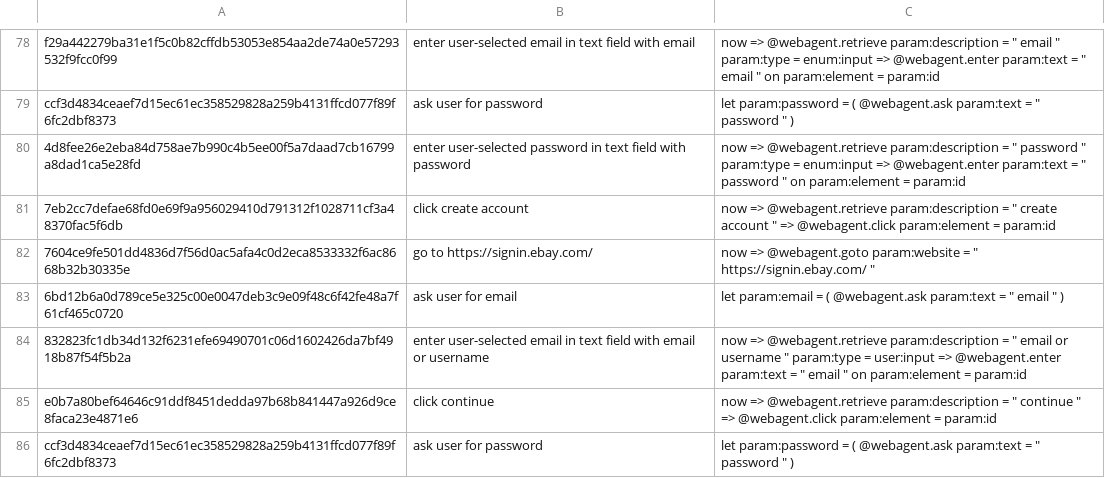
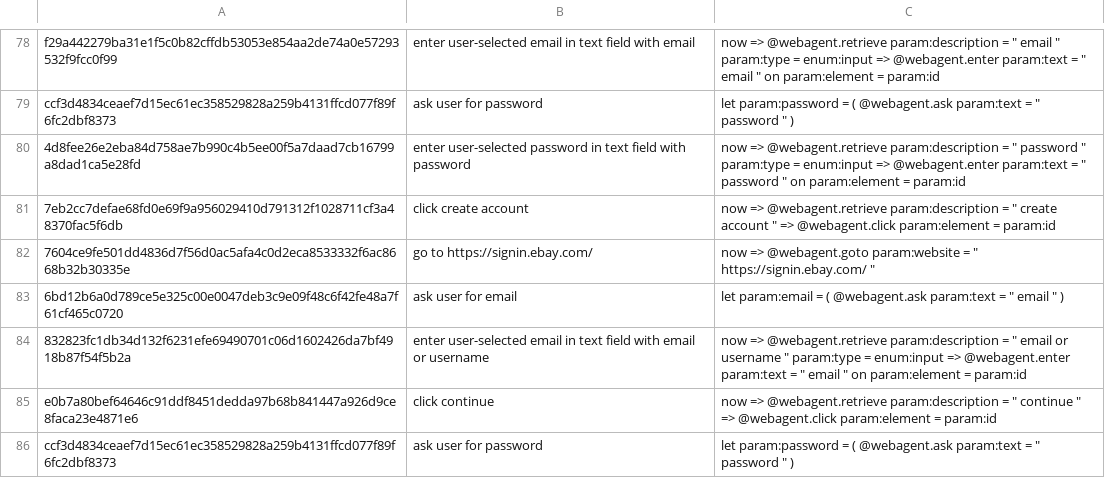
Before and after one commit to xnancy/russ, a TSV file: evaluation/eval_webtalk.tsv, drawn as a sheet; only a part is shown, gaps mark what is left out; the diff covers the shown part only.

```diff
--- a/evaluation/eval_webtalk.tsv
+++ b/evaluation/eval_webtalk.tsv
@@ -83,3 +83,3 @@ ccf3d4834ceaef7d15ec61ec358529828a259b4131ffcd077f89f6fc2dbf8373	ask user for pa
 6bd12b6a0d789ce5e325c00e0047deb3c9e09f48c6f42fe48a7f61cf465c0720	ask user for email	"let param:email = ( @webagent.ask param:text = "" email "" )"
-832823fc1db34d132f6231efe69490701c06d1602426da7bf4918b87f54f5b2a	enter user-selected email in text field with email or username	"now => @webagent.retrieve param:description = "" email or username "" param:type = user:input => @webagent.enter param:text = "" email "" on param:element = param:id"
+832823fc1db34d132f6231efe69490701c06d1602426da7bf4918b87f54f5b2a	enter user-selected email in text field with email or username	"now => @webagent.retrieve param:description = "" email or username "" param:type = enum:input => @webagent.enter param:text = "" email "" on param:element = param:id"
 e0b7a80bef64646c91ddf8451dedda97b68b841447a926d9ce8faca23e4871e6	click continue	"now => @webagent.retrieve param:description = "" continue "" => @webagent.click param:element = param:id"
```
Also changed, not shown: 57 edited cells elsewhere in this file, 4 other files.
